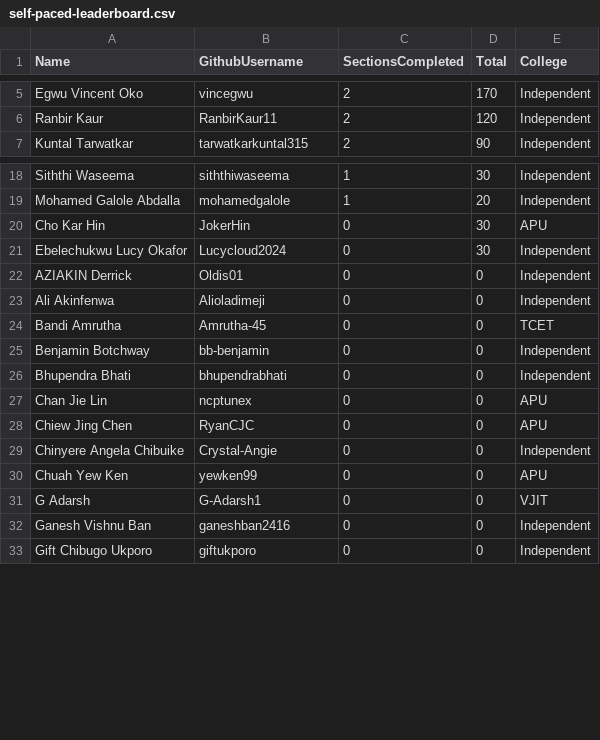
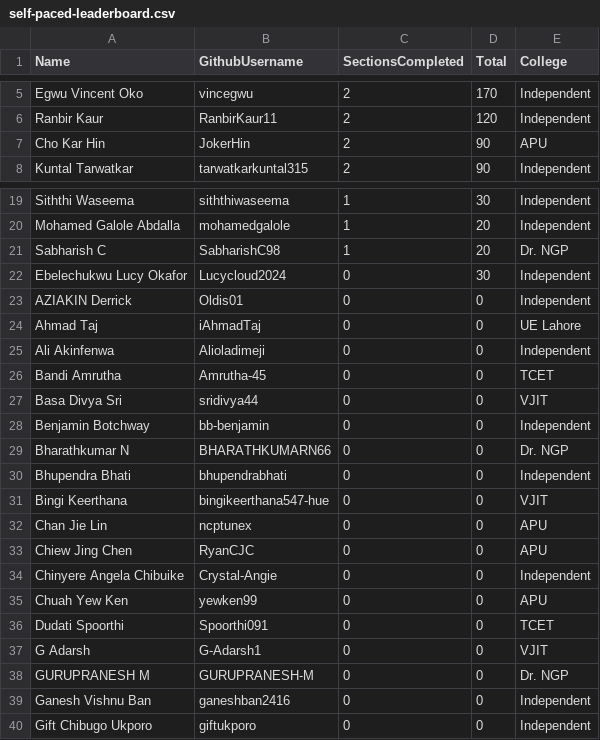
Before and after one commit to pravinmishraaws/dmi.pravinmishra.com, a CSV file: data/self-paced-leaderboard.csv, drawn as a sheet; only a part is shown, gaps mark what is left out; removed rows and columns are numbered as before the commit, all else as after; the diff covers the shown part only; the diff names each change by its address in the sheet, - before the commit and + after, or states it on an @@ line.

Commit message:
Update leaderboard + badge pages — automated review run 2026-09-09T13:21:26+00:00 (#304)
Co-authored-by: DMI Review Agent <hello@pravinmishra.com>

```diff
--- a/data/self-paced-leaderboard.csv
+++ b/data/self-paced-leaderboard.csv
+row 7: Cho Kar Hin | JokerHin | 2 | 90 | APU
-row 20: Cho Kar Hin | JokerHin | 0 | 30 | APU
+row 21: Sabharish C | SabharishC98 | 1 | 20 | Dr. NGP
+row 24: Ahmad Taj | iAhmadTaj | 0 | 0 | UE Lahore
+row 27: Basa Divya Sri | sridivya44 | 0 | 0 | VJIT
+row 29: Bharathkumar N | BHARATHKUMARN66 | 0 | 0 | Dr. NGP
+row 31: Bingi Keerthana | bingikeerthana547-hue | 0 | 0 | VJIT
+row 36: Dudati Spoorthi | Spoorthi091 | 0 | 0 | TCET
+row 38: GURUPRANESH M | GURUPRANESH-M | 0 | 0 | Dr. NGP
```
Also changed, not shown: 8 added rows elsewhere in this file, 57 other files.
